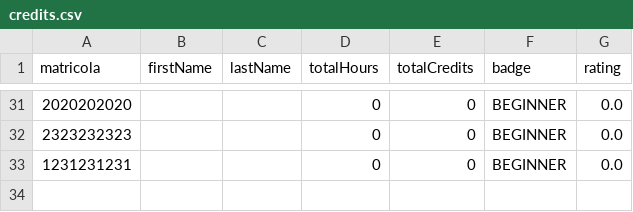
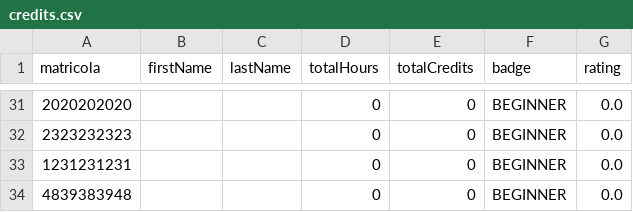
Before and after one commit to Sil2564/unibo_tutoring, a CSV file: data/credits.csv, drawn as a sheet; only a part is shown, gaps mark what is left out; the diff names each change by its address in the sheet, - before the commit and + after, or states it on an @@ line.

```diff
--- a/data/credits.csv
+++ b/data/credits.csv
+row 34: 4839383948 |  |  | 0 | 0 | BEGINNER | 0.0
```
Also changed, not shown: data/users.csv, 1 other file.
